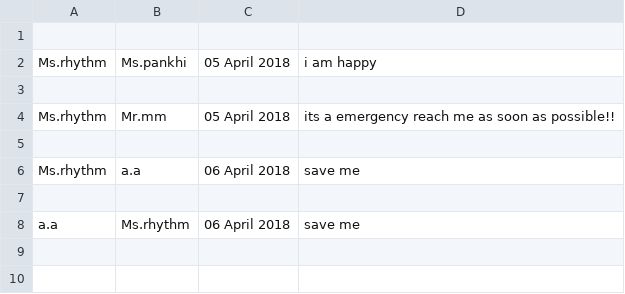
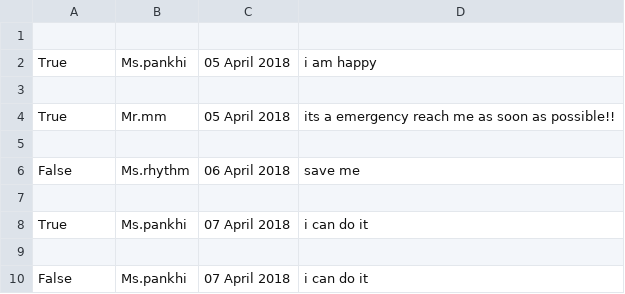
Before and after one commit to rhythm55/SpyChat, a CSV file: chats.csv, drawn as a sheet.

Commit message:
modified read chats

```diff
--- a/chats.csv
+++ b/chats.csv
@@ -1,8 +1,10 @@
 
-Ms.rhythm,Ms.pankhi,05 April 2018,i am happy
+True,Ms.pankhi,05 April 2018,i am happy
 
-Ms.rhythm,Mr.mm,05 April 2018,its a emergency reach me as soon as possible!!
+True,Mr.mm,05 April 2018,its a emergency reach me as soon as possible!!
 
-Ms.rhythm,a.a,06 April 2018,save me
+False,Ms.rhythm,06 April 2018,save me
 
-a.a,Ms.rhythm,06 April 2018,save me
+True,Ms.pankhi,07 April 2018,i can do it
+
+False,Ms.pankhi,07 April 2018,i can do it
```
Also changed, not shown: 8 other files.
